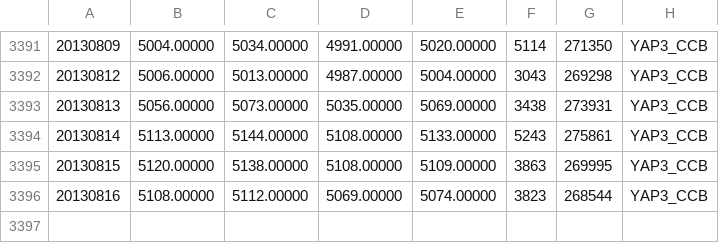
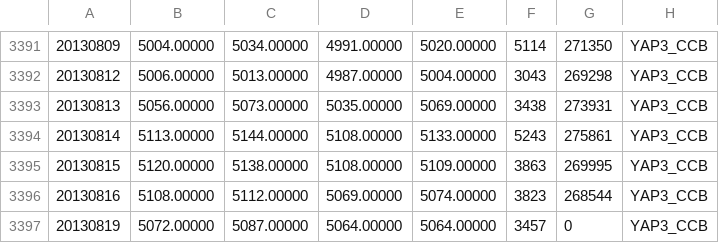
Before and after one commit to wilki2021/hedgeit, a CSV file: data/YAP3_CCB.csv, drawn as a sheet; only a part is shown, gaps mark what is left out.

```diff
--- a/data/YAP3_CCB.csv
+++ b/data/YAP3_CCB.csv
@@ -3396 +3396,2 @@
 20130816,5108.00000,5112.00000,5069.00000,5074.00000,3823,268544,YAP3_CCB
+20130819,5072.00000,5087.00000,5064.00000,5064.00000,3457,0,YAP3_CCB
```
Also changed, not shown: data/SPIM3CCB.csv.
